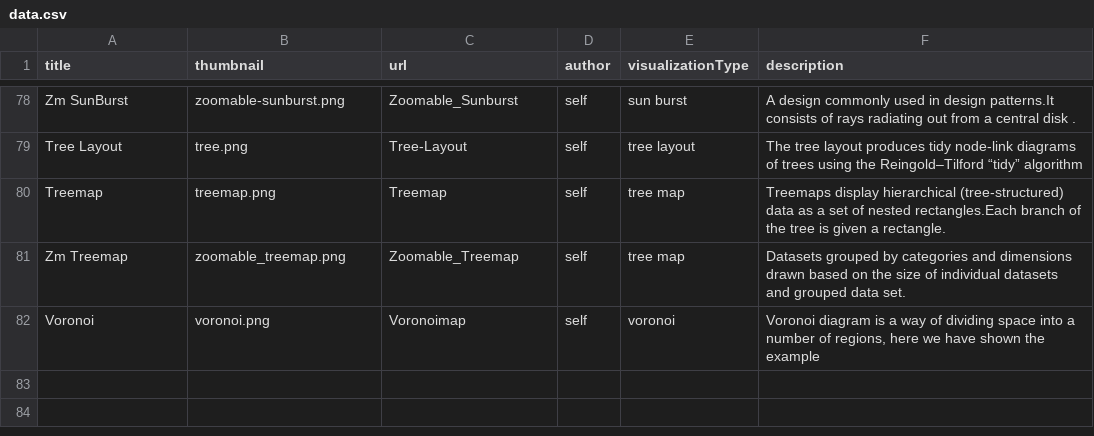
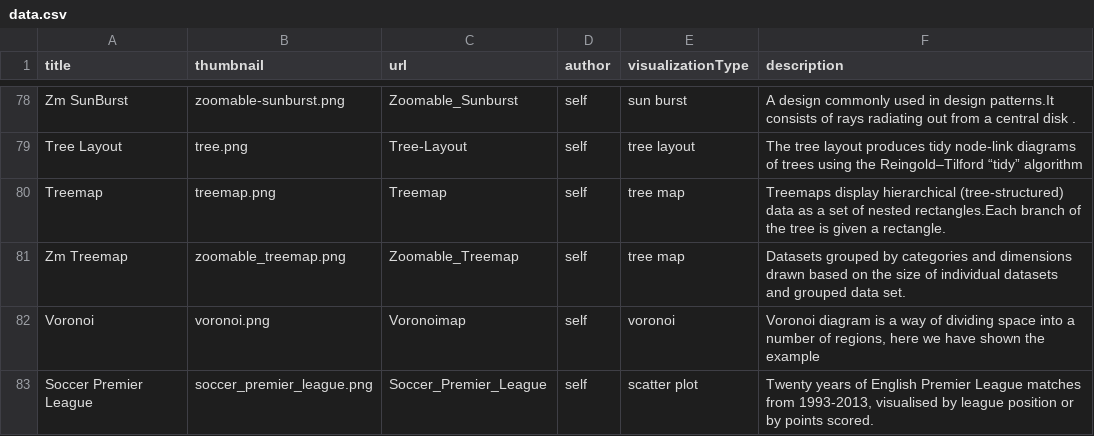
Before and after one commit to Data-Analytics/data-analytics.github.io, a CSV file: data.csv, drawn as a sheet; only a part is shown, gaps mark what is left out; the diff names each change by its address in the sheet, - before the commit and + after, or states it on an @@ line.

Commit message:
updated scoccer league to the home page

```diff
--- a/data.csv
+++ b/data.csv
+row 83: Soccer Premier League | soccer_premier_league.png | Soccer_Premier_League | self | scatter plot | Twenty years of English Premier League matches from 1993-2013, visualised by league position or by points scored.
```
Also changed, not shown: 4 other files.
